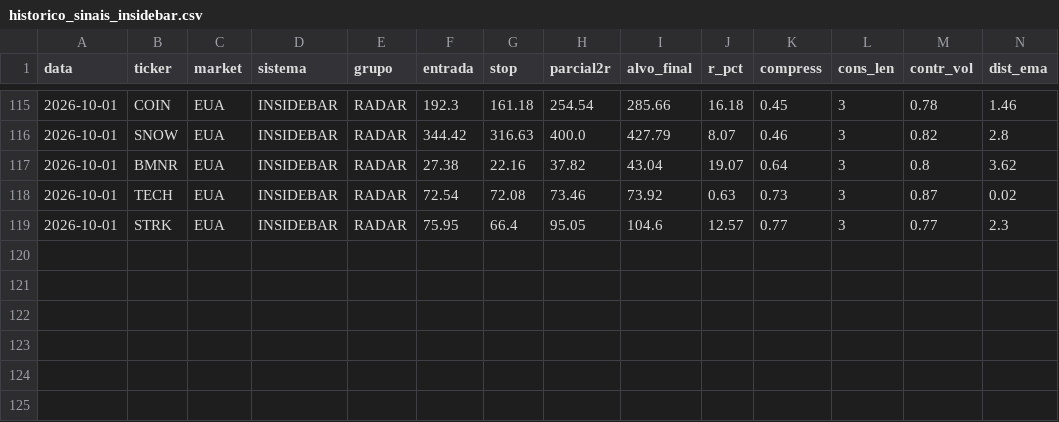
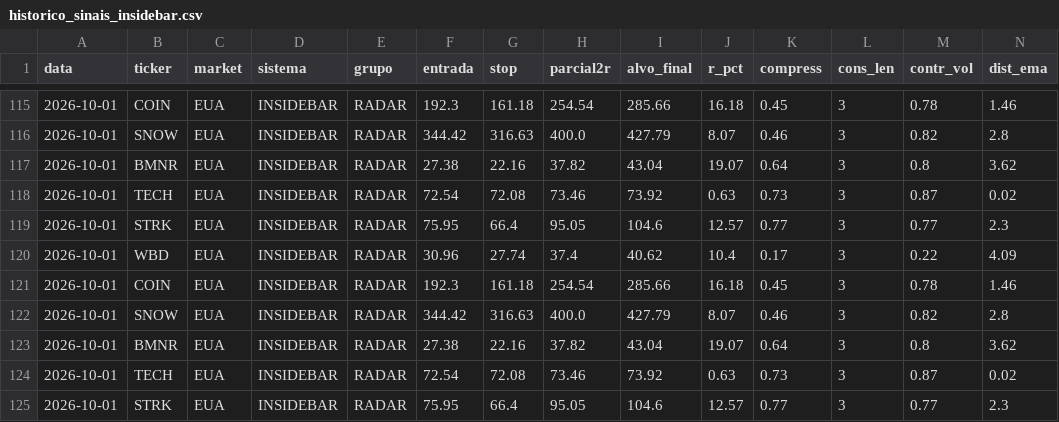
Before and after one commit to cassiocarvalho750-create/TradeDesk, a CSV file: historico_sinais_insidebar.csv, drawn as a sheet; only a part is shown, gaps mark what is left out; rows hold the shown columns only; the diff names each change by its address in the sheet, - before the commit and + after, or states it on an @@ line.

```diff
--- a/historico_sinais_insidebar.csv
+++ b/historico_sinais_insidebar.csv
+row 120: 2026-10-01 | WBD | EUA | INSIDEBAR | RADAR | 30.96 | 27.74 | 37.4 | 40.62 | 10.4 | 0.17 | 3 | 0.22 | 4.09
+row 121: 2026-10-01 | COIN | EUA | INSIDEBAR | RADAR | 192.3 | 161.18 | 254.54 | 285.66 | 16.18 | 0.45 | 3 | 0.78 | 1.46
+row 122: 2026-10-01 | SNOW | EUA | INSIDEBAR | RADAR | 344.42 | 316.63 | 400.0 | 427.79 | 8.07 | 0.46 | 3 | 0.82 | 2.8
+row 123: 2026-10-01 | BMNR | EUA | INSIDEBAR | RADAR | 27.38 | 22.16 | 37.82 | 43.04 | 19.07 | 0.64 | 3 | 0.8 | 3.62
+row 124: 2026-10-01 | TECH | EUA | INSIDEBAR | RADAR | 72.54 | 72.08 | 73.46 | 73.92 | 0.63 | 0.73 | 3 | 0.87 | 0.02
+row 125: 2026-10-01 | STRK | EUA | INSIDEBAR | RADAR | 75.95 | 66.4 | 95.05 | 104.6 | 12.57 | 0.77 | 3 | 0.77 | 2.3
```
Also changed, not shown: 12 other files.
